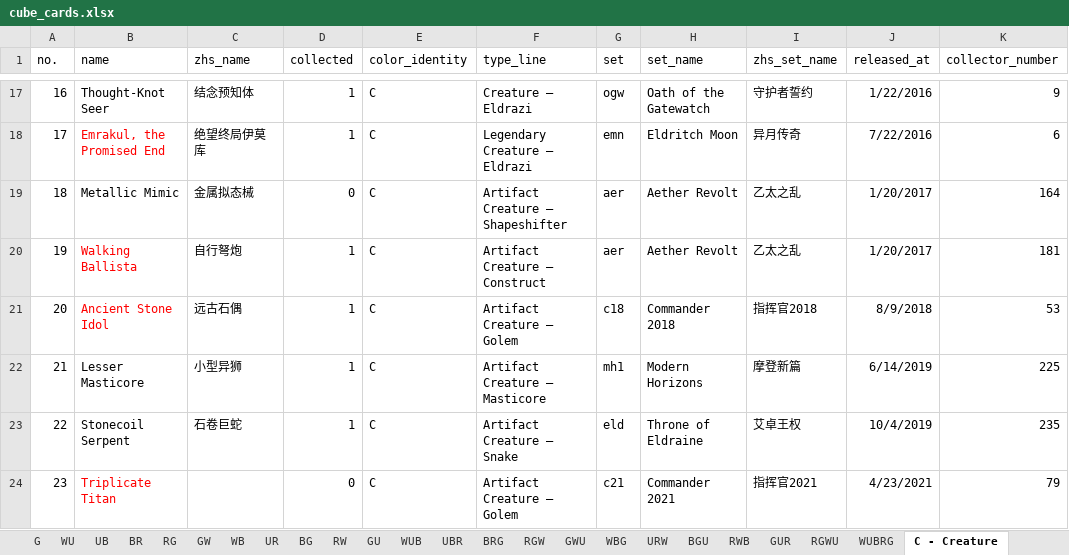
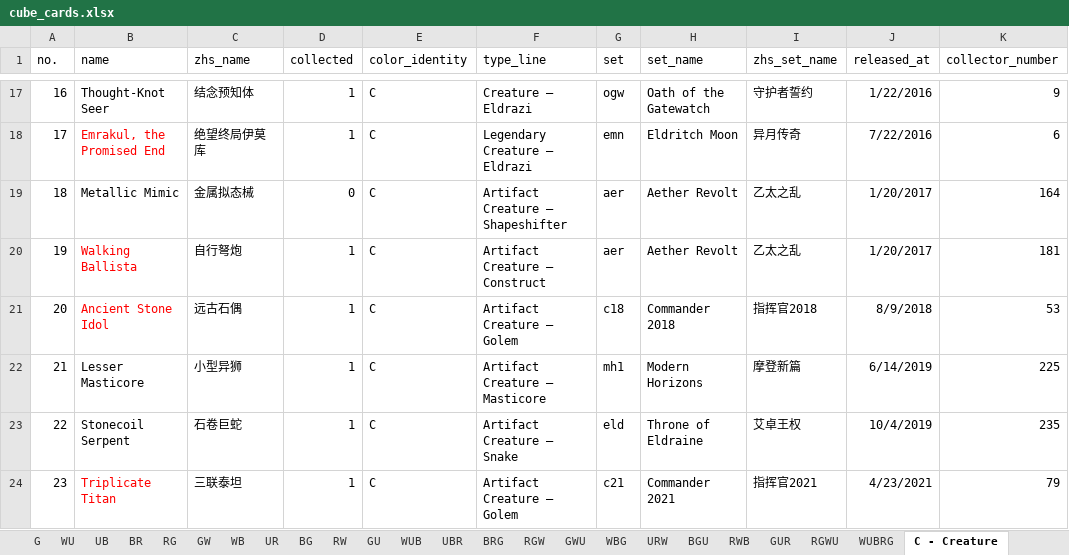
Before and after one commit to RuohengLiu/MTG-CUBE, an Excel workbook: cube_cards.xlsx, sheet C - Creature, drawn as a sheet; only a part is shown, gaps mark what is left out; values as stored, in another font and other column widths than the file's, no borders; the diff names each change by its address in the sheet, - before the commit and + after, or states it on an @@ line.

```diff
--- a/cube_cards.xlsx (sheet C - Creature)
+++ b/cube_cards.xlsx (sheet C - Creature)
-C24 (zhs_name): (empty)
+C24 (zhs_name): 三联泰坦
-D24 (collected): 0
+D24 (collected): 1
```
Also changed, not shown: sheet TODO, sheet RW, sheet R, sheet G, sheet UR, sheet WB.
